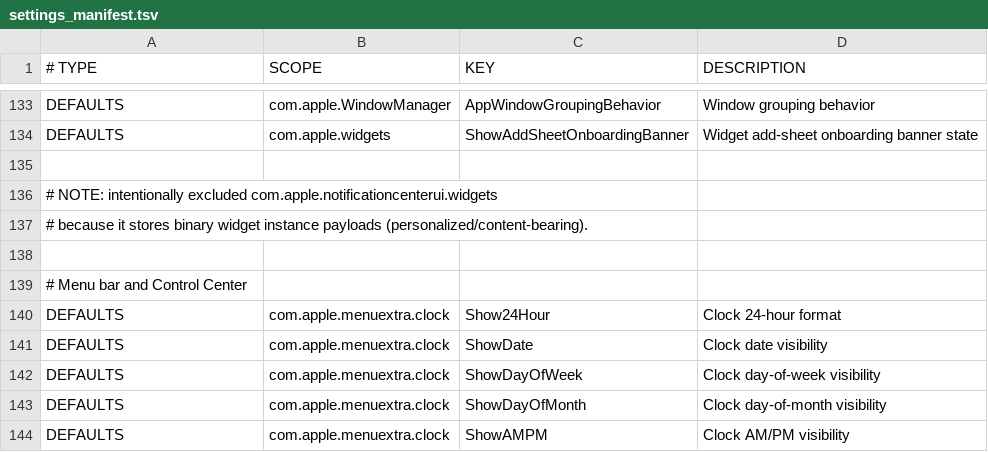
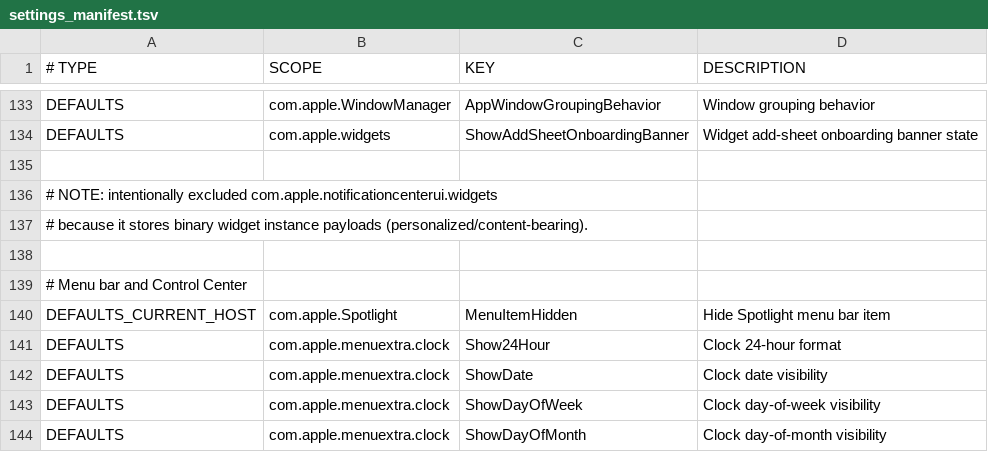
Before and after one commit to Aternus/new-mac-setup, a TSV file: settings-mirror/manifest/settings_manifest.tsv, drawn as a sheet; only a part is shown, gaps mark what is left out; the shorter side is filled out with more unchanged rows.

Commit message:
feat(mirror): added menu bar and finder settings capture

```diff
--- a/settings-mirror/manifest/settings_manifest.tsv
+++ b/settings-mirror/manifest/settings_manifest.tsv
@@ -139,2 +139,3 @@ DEFAULTS	com.apple.widgets	ShowAddSheetOnboardingBanner	Widget add-sheet onboard
 # Menu bar and Control Center
+DEFAULTS_CURRENT_HOST	com.apple.Spotlight	MenuItemHidden	Hide Spotlight menu bar item
 DEFAULTS	com.apple.menuextra.clock	Show24Hour	Clock 24-hour format
```
Also changed, not shown: 5 other files.
